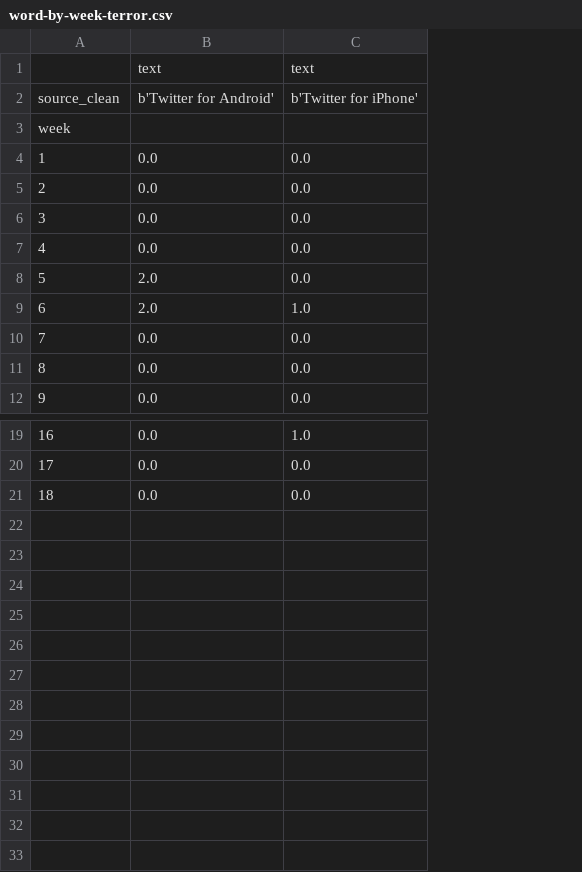
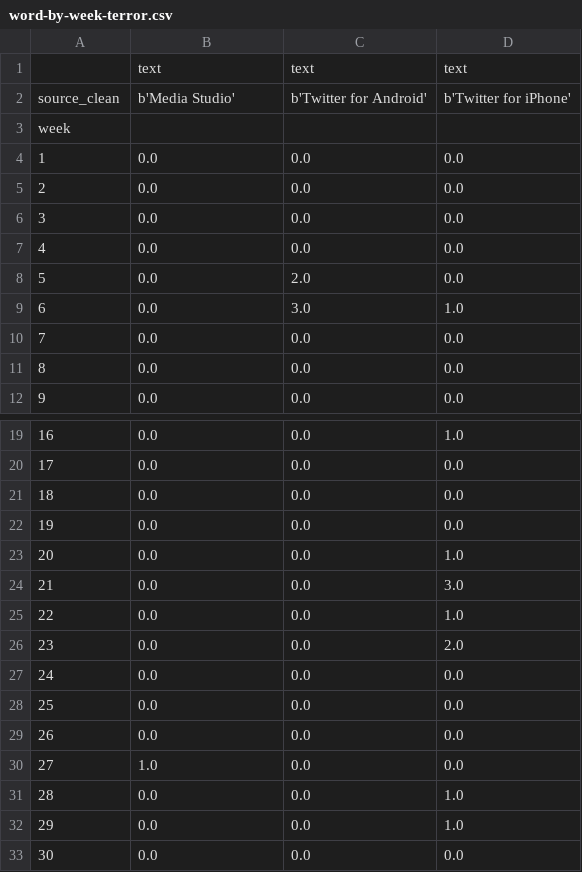
Before and after one commit to nprapps/trump-tweet-analysis, a CSV file: output/word-by-week-terror.csv, drawn as a sheet; only a part is shown, gaps mark what is left out; the diff names each change by its address in the sheet, - before the commit and + after, or states it on an @@ line.

```diff
--- a/output/word-by-week-terror.csv
+++ b/output/word-by-week-terror.csv
+column C, rows 1-12: text | b'Twitter for Android' |  | 0.0 | 0.0 | 0.0 | 0.0 | 2.0 | 3.0 | 0.0 | 0.0 | 0.0; rows 19-21: all 0.0
-B2: b'Twitter for Android'
+B2: b'Media Studio'
-B8:B9: 2.0
+B8:B9: 0.0
+row 22: 19 | 0.0 | 0.0 | 0.0
+row 23: 20 | 0.0 | 0.0 | 1.0
+row 24: 21 | 0.0 | 0.0 | 3.0
+row 25: 22 | 0.0 | 0.0 | 1.0
+row 26: 23 | 0.0 | 0.0 | 2.0
+row 27: 24 | 0.0 | 0.0 | 0.0
+row 28: 25 | 0.0 | 0.0 | 0.0
+row 29: 26 | 0.0 | 0.0 | 0.0
+row 30: 27 | 1.0 | 0.0 | 0.0
+row 31: 28 | 0.0 | 0.0 | 1.0
+row 32: 29 | 0.0 | 0.0 | 1.0
+row 33: 30 | 0.0 | 0.0 | 0.0
```
Also changed, not shown: output/sentiment-by-week-by-device.csv, output/word-by-week-fox.csv, 26 other files.
